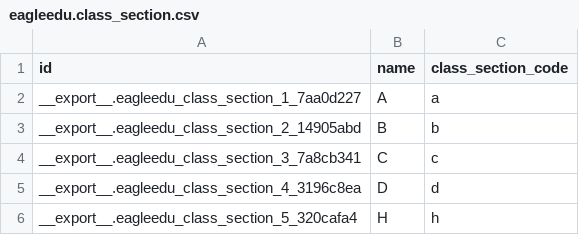
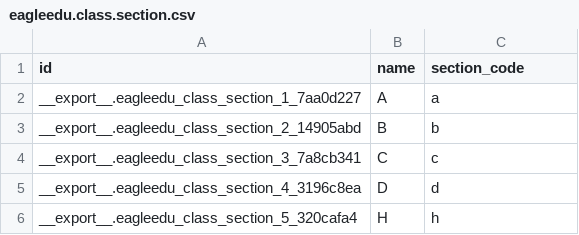
Before and after one commit to ShaheenHossain/eagleedu_13_bkp, a CSV file: eagleedu_core/data/eagleedu.class.section.csv (was eagleedu_core_data/data/eagleedu.class_section.csv), drawn as a sheet.

```diff
--- a/eagleedu_core_data/data/eagleedu.class_section.csv
+++ b/eagleedu_core/data/eagleedu.class.section.csv
@@ -1,2 +1,2 @@
-id,name,class_section_code
+id,name,section_code
 __export__.eagleedu_class_section_1_7aa0d227,A,a
```
Also changed, not shown: eagleedu_core/data/eagleedu.class.csv, eagleedu_core/security/ir.model.access.csv, 39 other files.
